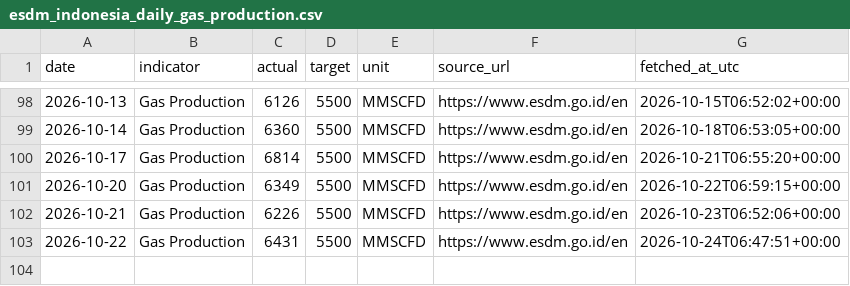
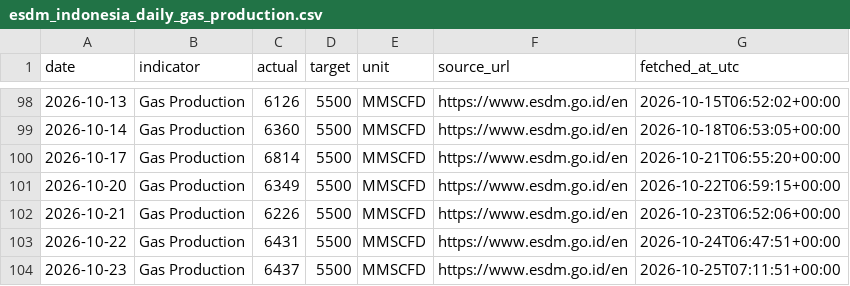
Before and after one commit to nxiongkpler/esdm-indonesia-daily-gas-production, a CSV file: data/esdm_indonesia_daily_gas_production.csv, drawn as a sheet; only a part is shown, gaps mark what is left out.

```diff
--- a/data/esdm_indonesia_daily_gas_production.csv
+++ b/data/esdm_indonesia_daily_gas_production.csv
@@ -103 +103,2 @@ date,indicator,actual,target,unit,source_url,fetched_at_utc
 2026-10-22,Gas Production,6431,5500,MMSCFD,https://www.esdm.go.id/en,2026-10-24T06:47:51+00:00
+2026-10-23,Gas Production,6437,5500,MMSCFD,https://www.esdm.go.id/en,2026-10-25T07:11:51+00:00
```
